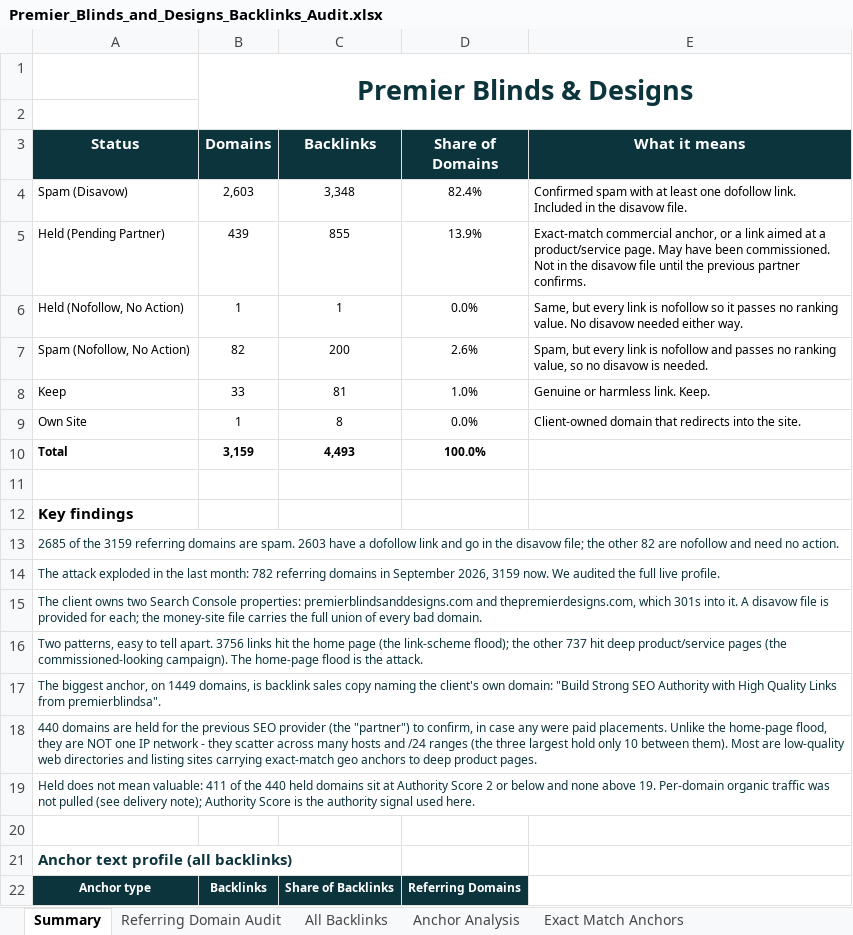
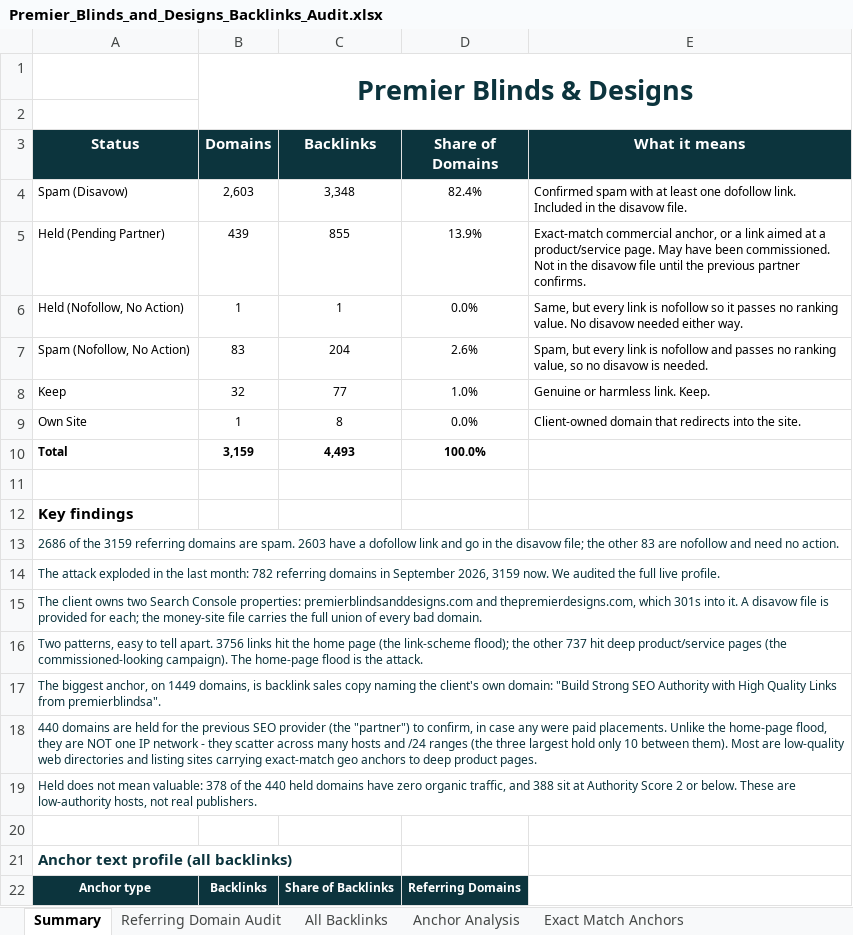
Before and after one commit to fahadahmad-ship-it/test, an Excel workbook: premier-blinds-audit/Premier_Blinds_and_Designs_Backlinks_Audit.xlsx, sheet Summary, drawn as a sheet; only a part is shown; values as stored, in another font and other column widths than the file's, no borders; charts and pictures not drawn; the diff names each change by its address in the sheet, - before the commit and + after, or states it on an @@ line.

```diff
--- a/premier-blinds-audit/Premier_Blinds_and_Designs_Backlinks_Audit.xlsx (sheet Summary)
+++ b/premier-blinds-audit/Premier_Blinds_and_Designs_Backlinks_Audit.xlsx (sheet Summary)
-B7 (Domains): 82
+B7 (Domains): 83
-C7 (Backlinks): 200
+C7 (Backlinks): 204
-B8 (Domains): 33
+B8 (Domains): 32
-C8 (Backlinks): 81
+C8 (Backlinks): 77
-A13 (Status): 2685 of the 3159 referring domains are spam. 2603 have a dofollow link and go in the disavow file; the other 82 are nofollow…
+A13 (Status): 2686 of the 3159 referring domains are spam. 2603 have a dofollow link and go in the disavow file; the other 83 are nofollow…
-A19 (Status): …mean valuable: 411 of the 440 held domains sit at Authority Score 2 or below and none above 19. Per-domain organic traffic was not pulled (see delivery note); Authority Score is the authority signal used here.
+A19 (Status): …mean valuable: 378 of the 440 held domains have zero organic traffic, and 388 sit at Authority Score 2 or below. These are low-authority hosts, not real publishers.
```
Also changed, not shown: sheet Referring Domain Audit, sheet Disavow List, sheet All Backlinks, sheet Anchor Analysis, 4 other files.
